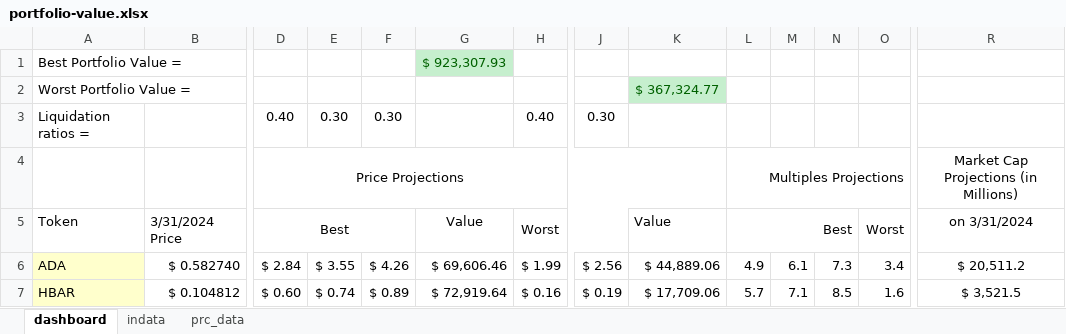
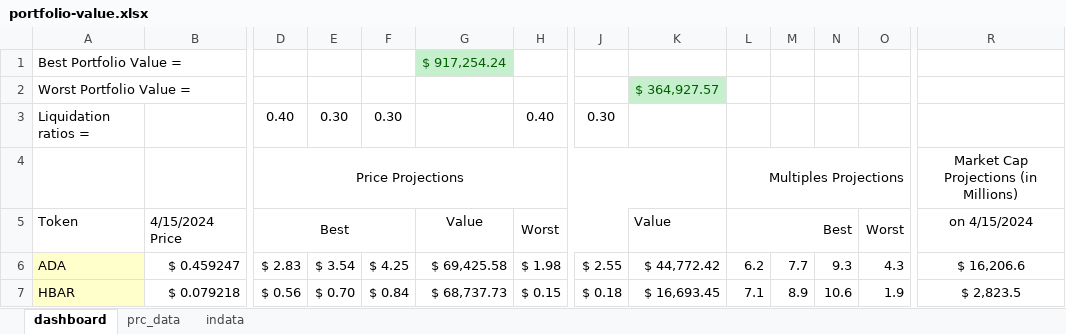
Before and after one commit to ereboreum/important-docs, an Excel workbook: portfolio-value.xlsx, sheet dashboard, drawn as a sheet; only a part is shown, gaps mark what is left out; values as stored, in another font and other column widths than the file's, no borders; the diff covers the shown part only; the diff names each change by its address in the sheet, - before the commit and + after, or states it on an @@ line.

Commit message:
added some files

```diff
--- a/portfolio-value.xlsx (sheet dashboard)
+++ b/portfolio-value.xlsx (sheet dashboard)
@@ sheet tab order changed: dashboard | prc_data | indata @@
-G1: $ 923,307.93
+G1: $ 917,254.24
-K2: $ 367,324.77
+K2: $ 364,927.57
-B5: 3/31/2024 Price
+B5: 4/15/2024 Price
-R5: on 3/31/2024
+R5: on 4/15/2024
-B6: $ 0.582740
+B6: $ 0.459247
-D6: $ 2.84
+D6: $ 2.83
-E6: $ 3.55
+E6: $ 3.54
-F6: $ 4.26
+F6: $ 4.25
-G6: $ 69,606.46
+G6: $ 69,425.58
-H6: $ 1.99
+H6: $ 1.98
-J6: $ 2.56
+J6: $ 2.55
-K6: $ 44,889.06
+K6: $ 44,772.42
-L6: 4.9
+L6: 6.2
-M6: 6.1
+M6: 7.7
-N6: 7.3
+N6: 9.3
-O6: 3.4
+O6: 4.3
-R6: $ 20,511.2
+R6: $ 16,206.6
-B7: $ 0.104812
+B7: $ 0.079218
-D7: $ 0.60
+D7: $ 0.56
-E7: $ 0.74
+E7: $ 0.70
-F7: $ 0.89
+F7: $ 0.84
-G7: $ 72,919.64
+G7: $ 68,737.73
-H7: $ 0.16
+H7: $ 0.15
-J7: $ 0.19
+J7: $ 0.18
-K7: $ 17,709.06
+K7: $ 16,693.45
-L7: 5.7
+L7: 7.1
-M7: 7.1
+M7: 8.9
-N7: 8.5
+N7: 10.6
-O7: 1.6
+O7: 1.9
-R7: $ 3,521.5
+R7: $ 2,823.5
```
Also changed, not shown: 185 edited cells elsewhere in this sheet, sheet prc_data, sheet indata.
